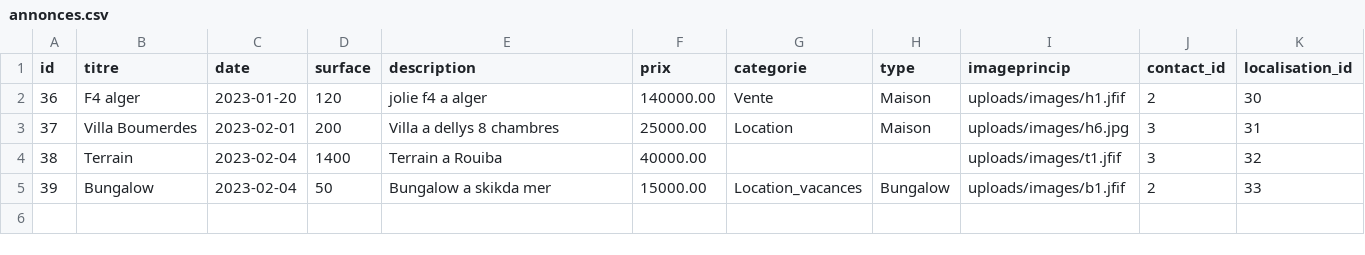
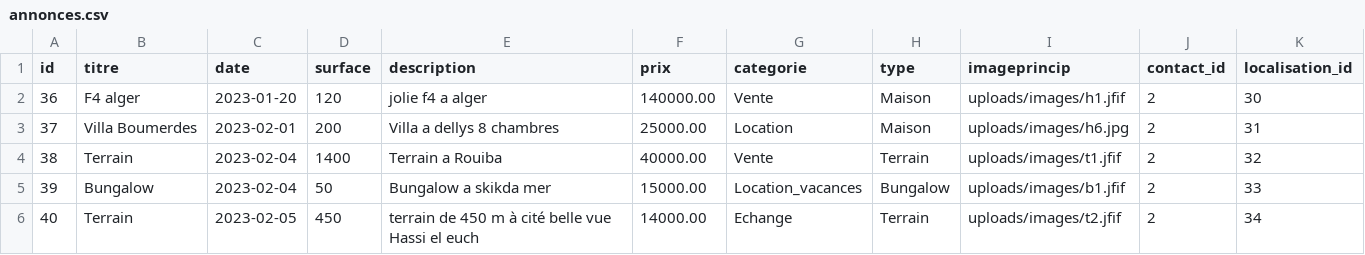
Before and after one commit to hiba247/TPiglBDD, a CSV file: annonces.csv, drawn as a sheet.

Commit message:
Les données des tables sont dans les fichiers csv et le script pour creer la bdd

```diff
--- a/annonces.csv
+++ b/annonces.csv
@@ -2,4 +2,5 @@ id,titre,date,surface,description,prix,categorie,type,imageprincip,contact_id,lo
 36,"F4 alger",2023-01-20,120,"jolie f4 a alger ",140000.00,Vente,Maison,uploads/images/h1.jfif,2,30
-37,"Villa Boumerdes",2023-02-01,200,"Villa a dellys 8 chambres",25000.00,Location,Maison,uploads/images/h6.jpg,3,31
-38,Terrain,2023-02-04,1400,"Terrain a Rouiba",40000.00,,,uploads/images/t1.jfif,3,32
+37,"Villa Boumerdes",2023-02-01,200,"Villa a dellys 8 chambres",25000.00,Location,Maison,uploads/images/h6.jpg,2,31
+38,Terrain,2023-02-04,1400,"Terrain a Rouiba",40000.00,Vente,Terrain,uploads/images/t1.jfif,2,32
 39,"Bungalow ",2023-02-04,50,"Bungalow a skikda mer",15000.00,Location_vacances,Bungalow,uploads/images/b1.jfif,2,33
+40,Terrain,2023-02-05,450,"terrain de 450 m à cité belle vue Hassi el euch",14000.00,Echange,Terrain,uploads/images/t2.jfif,2,34
```
